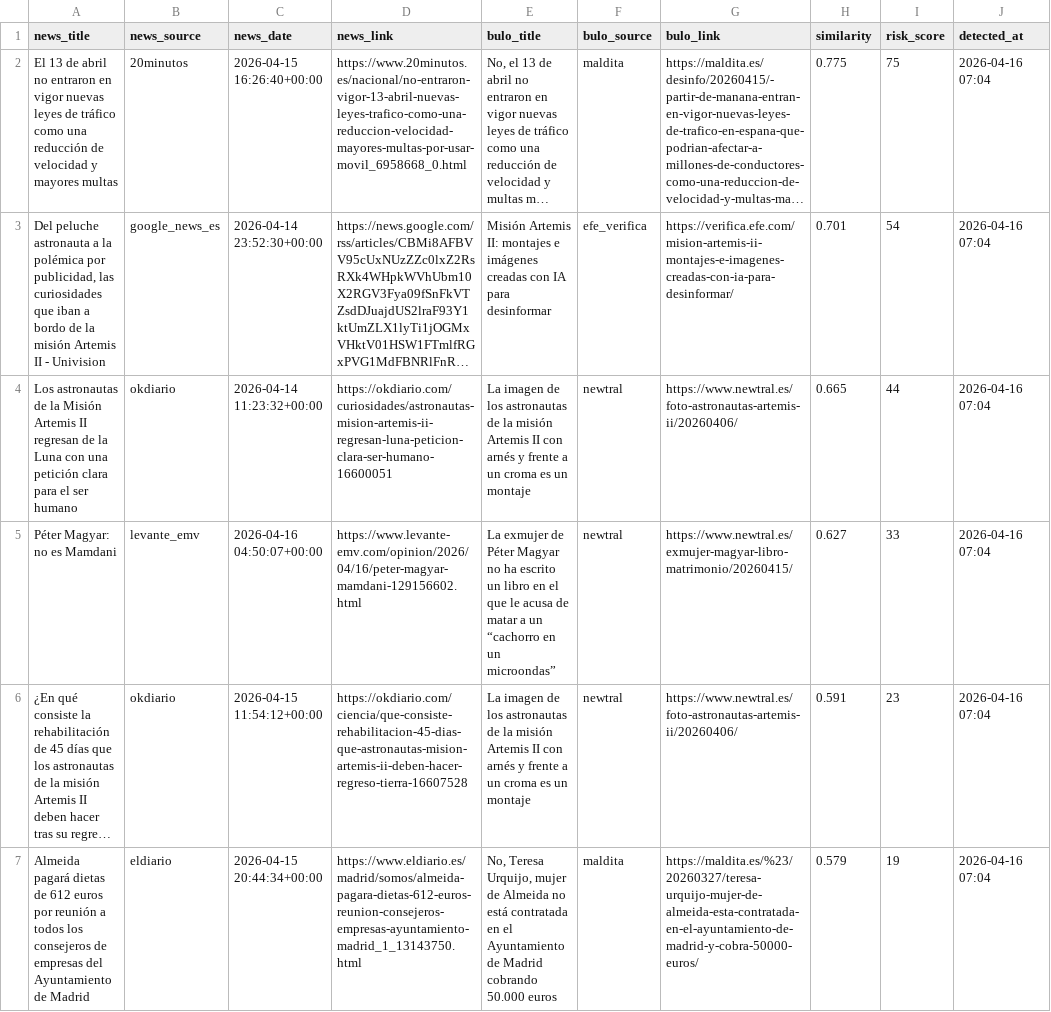
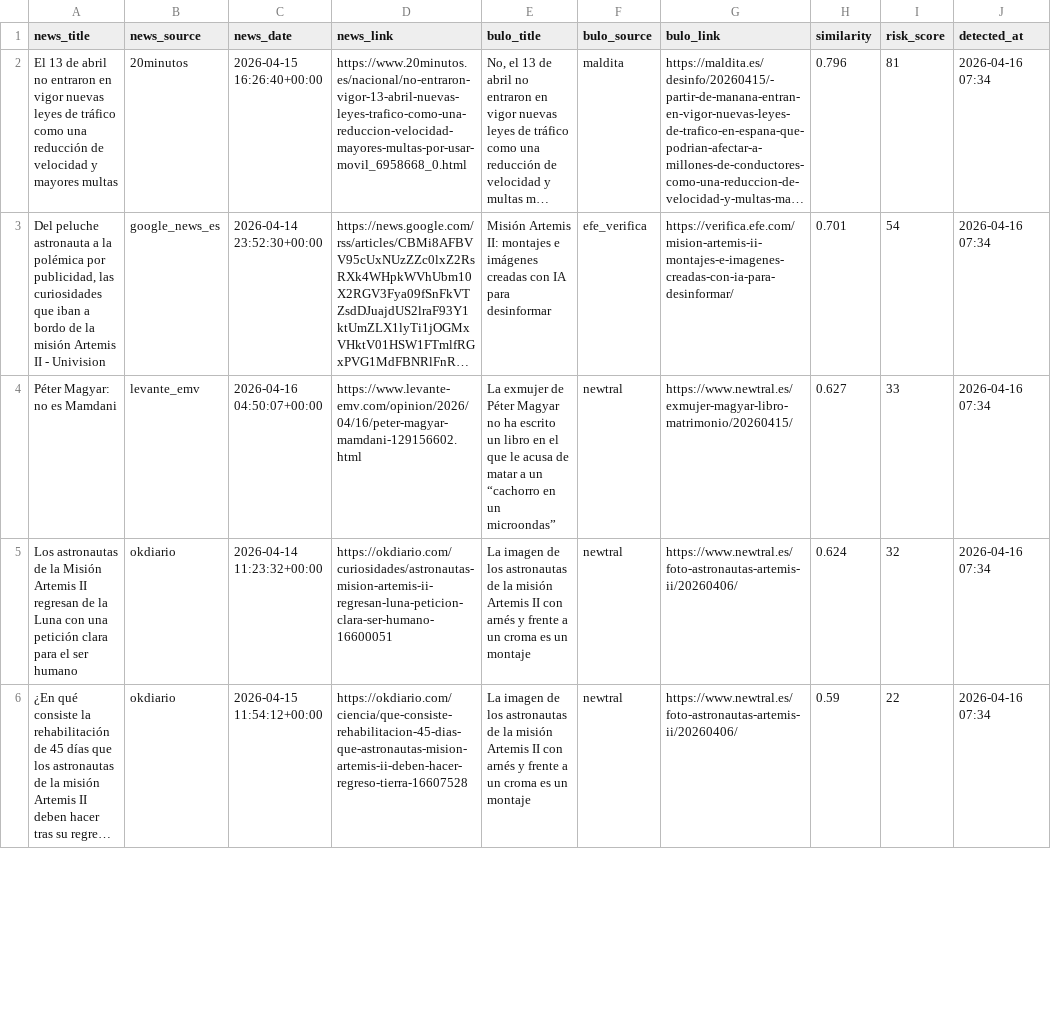
Before and after one commit to mcasrom/narrative-radar, a CSV file: data/processed/disinfo_alerts.csv, drawn as a sheet; only a part is shown; long unchanged cells end in …; removed rows and columns are numbered as before the commit, all else as after; the diff covers the shown part only; the diff names each change by its address in the sheet, - before the commit and + after, or states it on an @@ line.

```diff
--- a/data/processed/disinfo_alerts.csv
+++ b/data/processed/disinfo_alerts.csv
-H2 (similarity): 0.775
+H2 (similarity): 0.796
-I2 (risk_score): 75
+I2 (risk_score): 81
-J2:J3 (detected_at): 2026-04-16 07:04
+J2:J3 (detected_at): 2026-04-16 07:34
-row 4: Los astronautas de la Misión Artemis II regresan de la Luna con una petición clara para el ser humano | okdiario | 2026-04-14 11:23:32+00:00 | https://okdiario.com/curiosidades/astronautas-mision-artemis-ii-regresan-luna-peticion-clara-ser-humano-16600051 | La imagen de los astronautas de la misión Artemis II con arnés y frente a un croma es un montaje | newtral | https://www.newtral.es/foto-astronautas-artemis-ii/20260406/ | 0.665 | 44 | 2026-04-16 07:04
-J4 (detected_at): 2026-04-16 07:04
+J4 (detected_at): 2026-04-16 07:34
+row 5: Los astronautas de la Misión Artemis II regresan de la Luna con una petición clara para el ser humano | okdiario | 2026-04-14 11:23:32+00:00 | https://okdiario.com/curiosidades/astronautas-mision-artemis-ii-regresan-luna-peticion-clara-ser-humano-16600051 | La imagen de los astronautas de la misión Artemis II con arnés y frente a un croma es un montaje | newtral | https://www.newtral.es/foto-astronautas-artemis-ii/20260406/ | 0.624 | 32 | 2026-04-16 07:34
-H6 (similarity): 0.591
+H6 (similarity): 0.59
-I6 (risk_score): 23
+I6 (risk_score): 22
-J6 (detected_at): 2026-04-16 07:04
+J6 (detected_at): 2026-04-16 07:34
-row 7: Almeida pagará dietas de 612 euros por reunión a todos los consejeros de empresas del Ayuntamiento de Madrid | eldiario | 2026-04-15 20:44:34+00:00 | https://www.eldiario.es/madrid/somos/almeida-pagara-dietas-612-euros-reunion-consejeros-empresas-ayuntamiento-madrid_1_13143750.html | No, Teresa Urquijo, mujer de Almeida no está contratada en el Ayuntamiento de Madrid cobrando 50.000 euros | maldita | https://maldita.es/%23/20260327/teresa-urquijo-mujer-de-almeida-esta-contratada-en-el-ayuntamiento-de-madrid-y-cobra-50000-euros/ | 0.579 | 19 | 2026-04-16 07:04
```
Also changed, not shown: 2 added rows, 2 removed rows and 5 edited cells elsewhere in this file, data/processed/coordination_alerts.csv, data/processed/coordination_history.csv, 44 other files.
